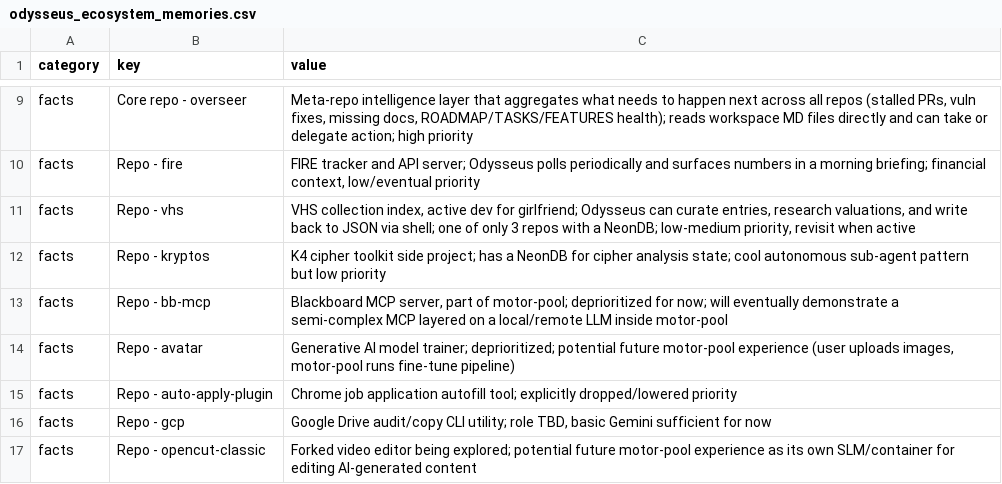
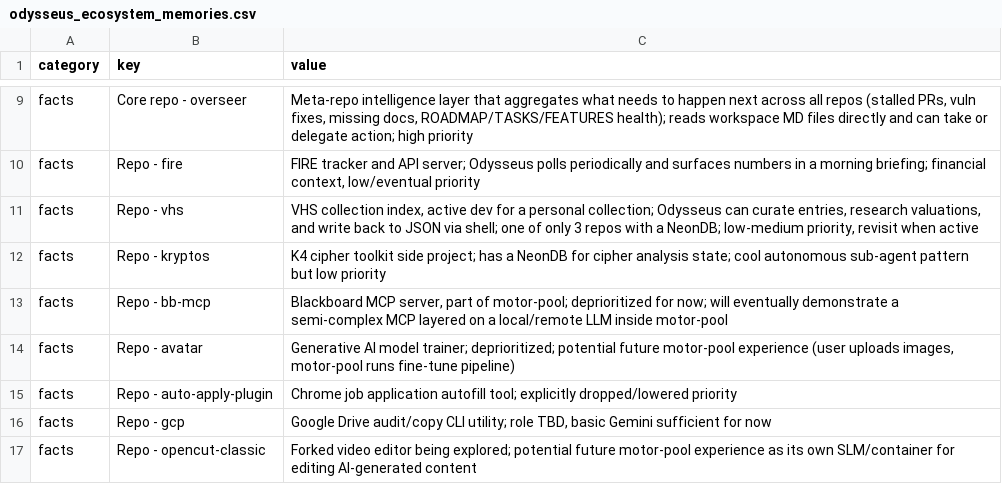
Before and after one commit to nitsuah/stash, a CSV file: agent/projects/ARGUS/odysseus_ecosystem_memories.csv, drawn as a sheet; only a part is shown, gaps mark what is left out.

```diff
--- a/agent/projects/ARGUS/odysseus_ecosystem_memories.csv
+++ b/agent/projects/ARGUS/odysseus_ecosystem_memories.csv
@@ -10,3 +10,3 @@ facts,Core repo - overseer,"Meta-repo intelligence layer that aggregates what ne
 facts,Repo - fire,"FIRE tracker and API server; Odysseus polls periodically and surfaces numbers in a morning briefing; financial context, low/eventual priority"
-facts,Repo - vhs,"VHS collection index, active dev for girlfriend; Odysseus can curate entries, research valuations, and write back to JSON via shell; one of only 3 repos with a NeonDB; low-medium priority, revisit when active"
+facts,Repo - vhs,"VHS collection index, active dev for a personal collection; Odysseus can curate entries, research valuations, and write back to JSON via shell; one of only 3 repos with a NeonDB; low-medium priority, revisit when active"
 facts,Repo - kryptos,K4 cipher toolkit side project; has a NeonDB for cipher analysis state; cool autonomous sub-agent pattern but low priority
```
Also changed, not shown: 22 other files.
